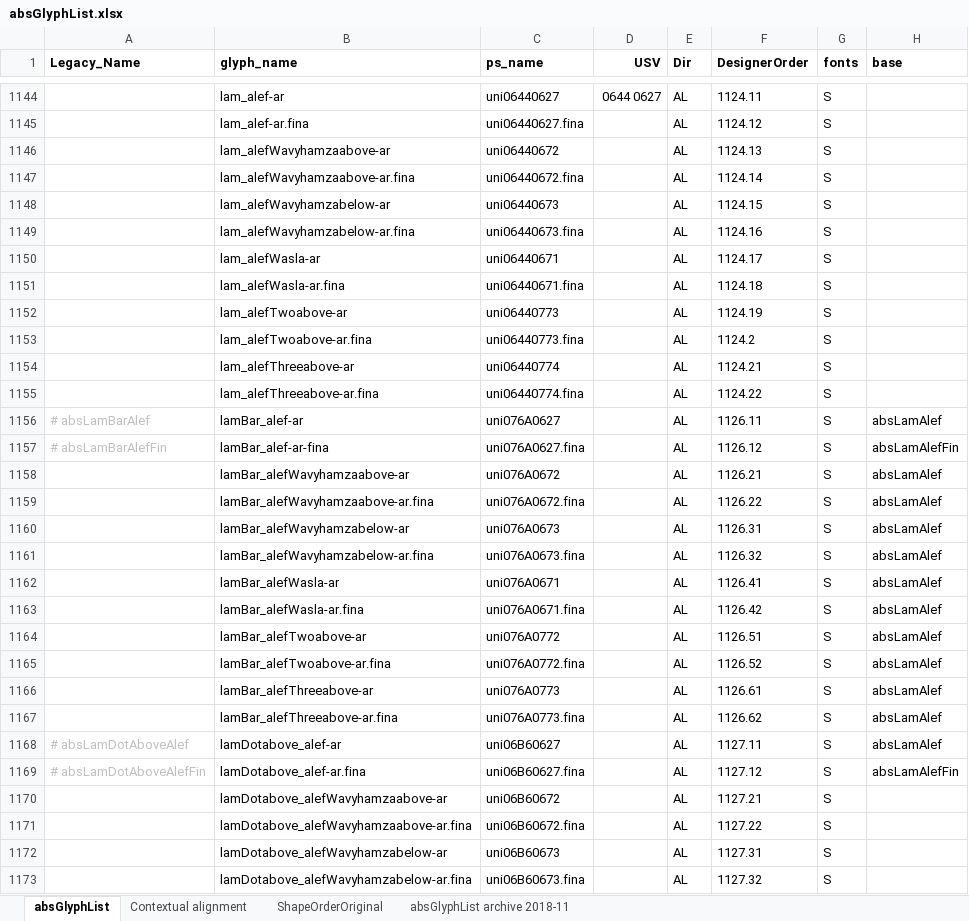
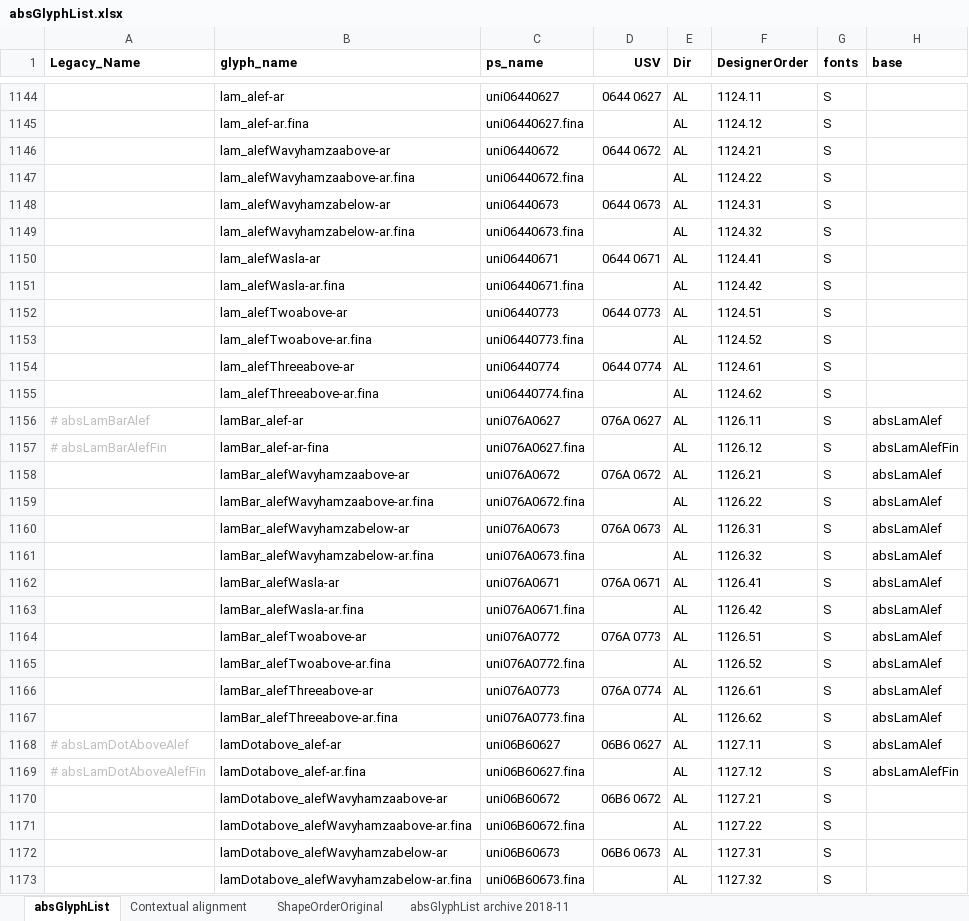
Before and after one commit to silnrsi/font-arab-tools, an Excel workbook: absGlyphList/absGlyphList.xlsx, sheet absGlyphList, drawn as a sheet; only a part is shown, gaps mark what is left out; values as stored, in another font and other column widths than the file's, no borders; charts and pictures not drawn; the diff covers the shown part only; the diff names each change by its address in the sheet, - before the commit and + after, or states it on an @@ line.

Commit message:
[ABS-2275]  Added an encoding for the isolate forms. Fixed typos on some of the psnames.

```diff
--- a/absGlyphList/absGlyphList.xlsx (sheet absGlyphList)
+++ b/absGlyphList/absGlyphList.xlsx (sheet absGlyphList)
-D1146 (USV): (empty)
+D1146 (USV): 0644 0672
-F1146 (DesignerOrder): 1124.13
+F1146 (DesignerOrder): 1124.21
-F1147 (DesignerOrder): 1124.14
+F1147 (DesignerOrder): 1124.22
-D1148 (USV): (empty)
+D1148 (USV): 0644 0673
-F1148 (DesignerOrder): 1124.15
+F1148 (DesignerOrder): 1124.31
-F1149 (DesignerOrder): 1124.16
+F1149 (DesignerOrder): 1124.32
-D1150 (USV): (empty)
+D1150 (USV): 0644 0671
-F1150 (DesignerOrder): 1124.17
+F1150 (DesignerOrder): 1124.41
-F1151 (DesignerOrder): 1124.18
+F1151 (DesignerOrder): 1124.42
-D1152 (USV): (empty)
+D1152 (USV): 0644 0773
-F1152 (DesignerOrder): 1124.19
+F1152 (DesignerOrder): 1124.51
-F1153 (DesignerOrder): 1124.2
+F1153 (DesignerOrder): 1124.52
-D1154 (USV): (empty)
+D1154 (USV): 0644 0774
-F1154 (DesignerOrder): 1124.21
+F1154 (DesignerOrder): 1124.61
-F1155 (DesignerOrder): 1124.22
+F1155 (DesignerOrder): 1124.62
-D1156 (USV): (empty)
+D1156 (USV): 076A 0627
-D1158 (USV): (empty)
+D1158 (USV): 076A 0672
-D1160 (USV): (empty)
+D1160 (USV): 076A 0673
-D1162 (USV): (empty)
+D1162 (USV): 076A 0671
-D1164 (USV): (empty)
+D1164 (USV): 076A 0773
-D1166 (USV): (empty)
+D1166 (USV): 076A 0774
-D1168 (USV): (empty)
+D1168 (USV): 06B6 0627
-D1170 (USV): (empty)
+D1170 (USV): 06B6 0672
-D1172 (USV): (empty)
+D1172 (USV): 06B6 0673
```
Also changed, not shown: 43 edited cells elsewhere in this sheet, 1 other file.
